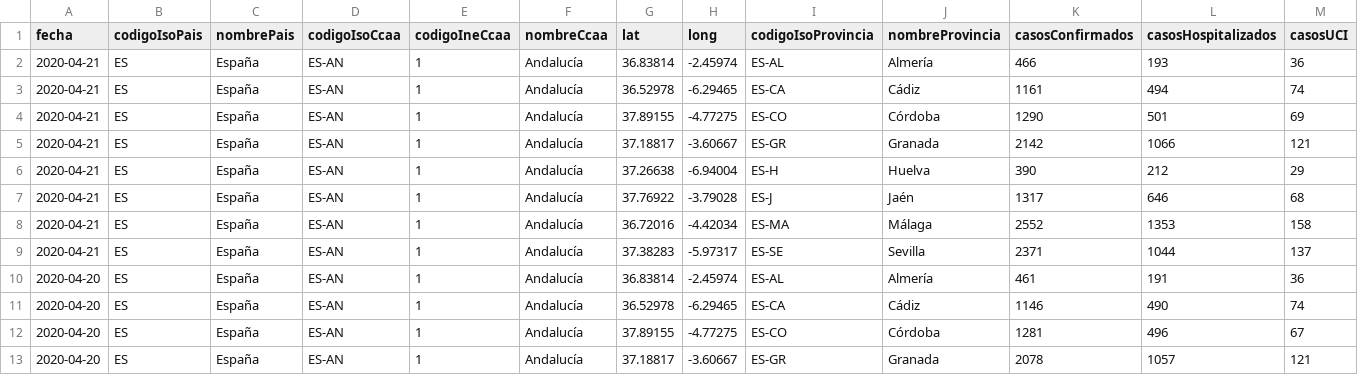
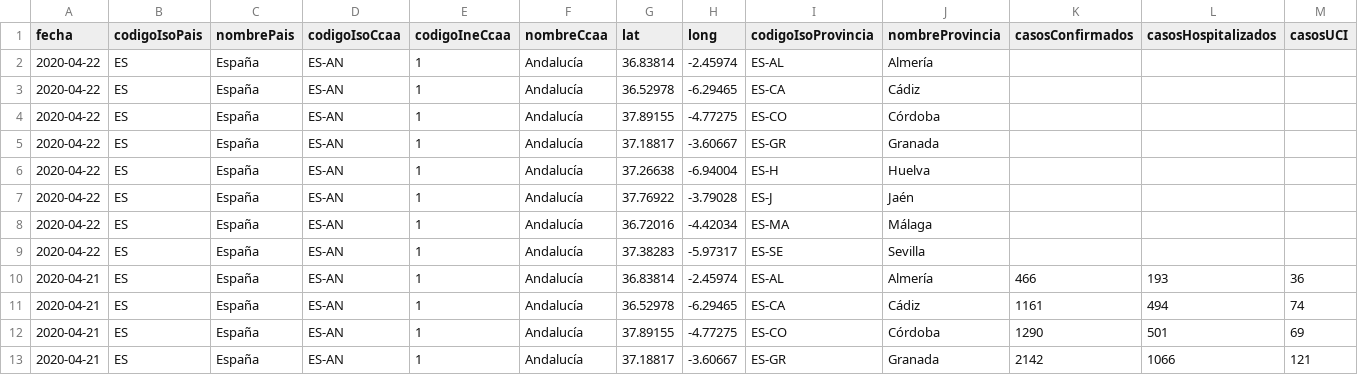
Before and after one commit to Secuoyas-Experience/covid-19-es, a CSV file: datos-comunidades-csv/covid-19-ES-AN-DatosCasos.csv, drawn as a sheet; only a part is shown; the shorter side is filled out with more unchanged rows; rows hold the shown columns only; the diff names each change by its address in the sheet, - before the commit and + after, or states it on an @@ line.

```diff
--- a/datos-comunidades-csv/covid-19-ES-AN-DatosCasos.csv
+++ b/datos-comunidades-csv/covid-19-ES-AN-DatosCasos.csv
+row 2: 2020-04-22 | ES | España | ES-AN | 1 | Andalucía | 36.83814 | -2.45974 | ES-AL | Almería
+row 3: 2020-04-22 | ES | España | ES-AN | 1 | Andalucía | 36.52978 | -6.29465 | ES-CA | Cádiz
+row 4: 2020-04-22 | ES | España | ES-AN | 1 | Andalucía | 37.89155 | -4.77275 | ES-CO | Córdoba
+row 5: 2020-04-22 | ES | España | ES-AN | 1 | Andalucía | 37.18817 | -3.60667 | ES-GR | Granada
+row 6: 2020-04-22 | ES | España | ES-AN | 1 | Andalucía | 37.26638 | -6.94004 | ES-H | Huelva
+row 7: 2020-04-22 | ES | España | ES-AN | 1 | Andalucía | 37.76922 | -3.79028 | ES-J | Jaén
+row 8: 2020-04-22 | ES | España | ES-AN | 1 | Andalucía | 36.72016 | -4.42034 | ES-MA | Málaga
+row 9: 2020-04-22 | ES | España | ES-AN | 1 | Andalucía | 37.38283 | -5.97317 | ES-SE | Sevilla
```
Also changed, not shown: datos-comunidades-csv/covid-19-ES-AR-DatosCasos.csv, datos-comunidades-csv/covid-19-ES-CCAA-DatosCasos.csv, 7 other files.
